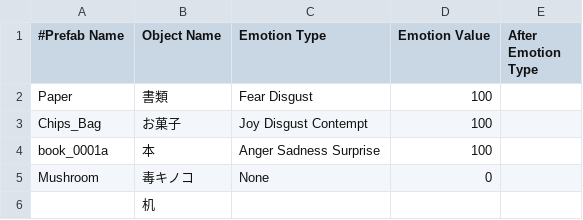
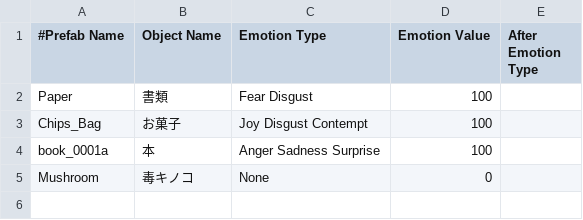
Before and after one commit to sattotto/GRProject, a CSV file: Assets/Resources/CSV/deskObjects.csv, drawn as a sheet; the diff names each change by its address in the sheet, - before the commit and + after, or states it on an @@ line.

```diff
--- a/Assets/Resources/CSV/deskObjects.csv
+++ b/Assets/Resources/CSV/deskObjects.csv
-row 6:  | 机
```
Also changed, not shown: 16 other files.
